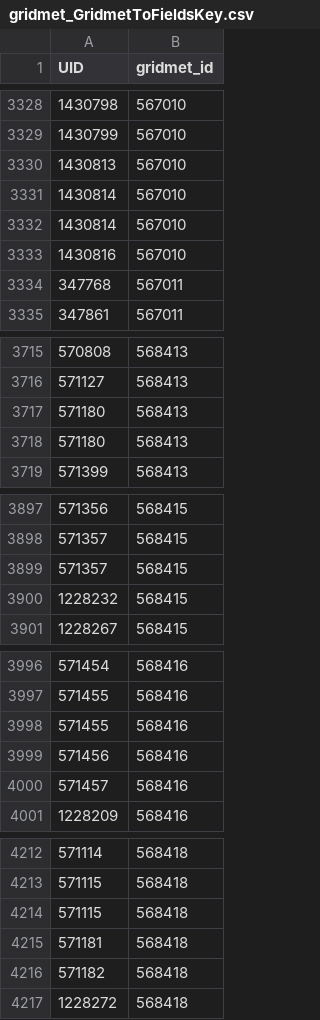
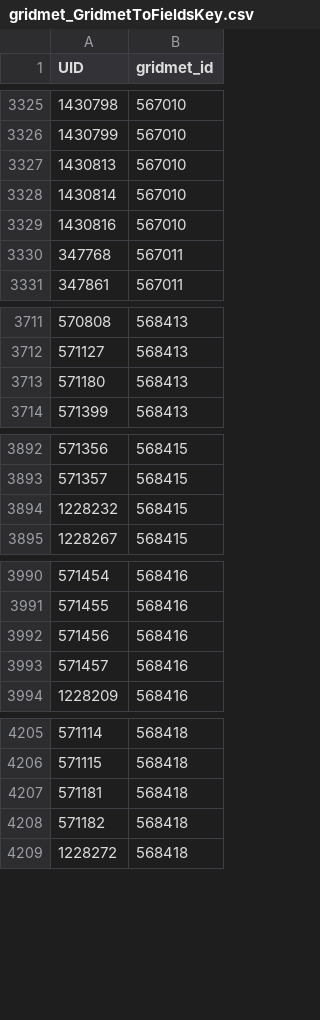
Before and after one commit to samzipper/SD-6_MapWaterConservation, a CSV file: data/gridmet_GridmetToFieldsKey.csv, drawn as a sheet; only a part is shown, gaps mark what is left out; the diff covers the shown part only; the diff names each change by its address in the sheet, - before the commit and + after, or states it on an @@ line.

```diff
--- a/data/gridmet_GridmetToFieldsKey.csv
+++ b/data/gridmet_GridmetToFieldsKey.csv
-row 3332: 1430814 | 567010
-row 3718: 571180 | 568413
-row 3899: 571357 | 568415
-row 3998: 571455 | 568416
-row 4214: 571115 | 568418
```
Also changed, not shown: 18 removed rows elsewhere in this file, data/OpenET_05_CompareToWIMAS_AnnualTotals.csv, 9 other files.
